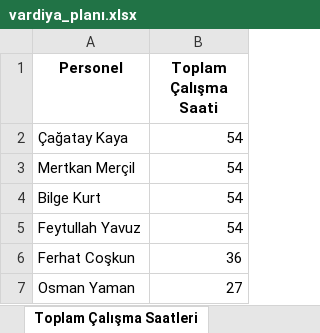
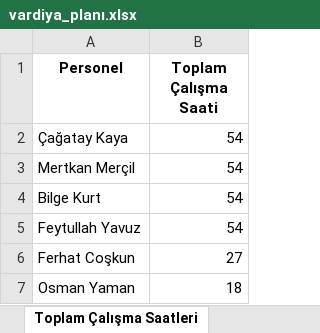
Before and after one commit to tturan6446/testtest, an Excel workbook: vardiya_planı.xlsx, sheet Toplam Çalışma Saatleri, drawn as a sheet; values as stored, in another font and other column widths than the file's, no borders; the diff names each change by its address in the sheet, - before the commit and + after, or states it on an @@ line.

```diff
--- a/vardiya_planı.xlsx (sheet Toplam Çalışma Saatleri)
+++ b/vardiya_planı.xlsx (sheet Toplam Çalışma Saatleri)
-B6 (Toplam Çalışma Saati): 36
+B6 (Toplam Çalışma Saati): 27
-B7 (Toplam Çalışma Saati): 27
+B7 (Toplam Çalışma Saati): 18
```
Also changed, not shown: sheet Vardiya Planı, sheet Havuz Personelleri, other sheet tabs.
